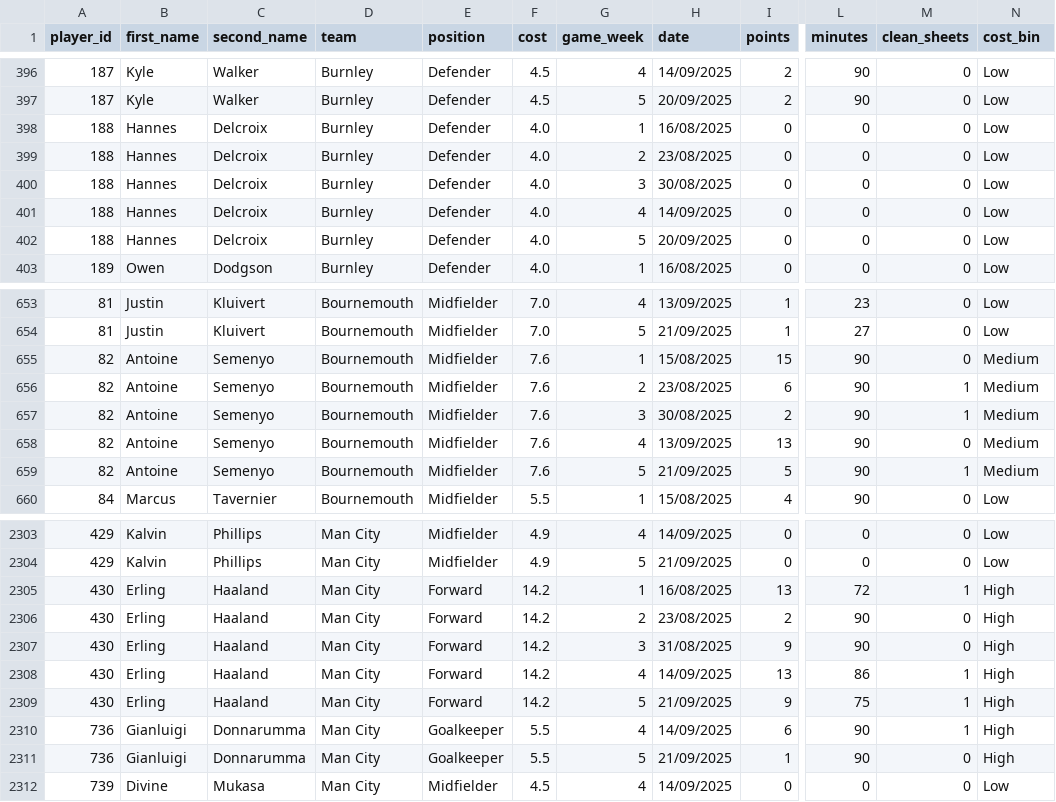
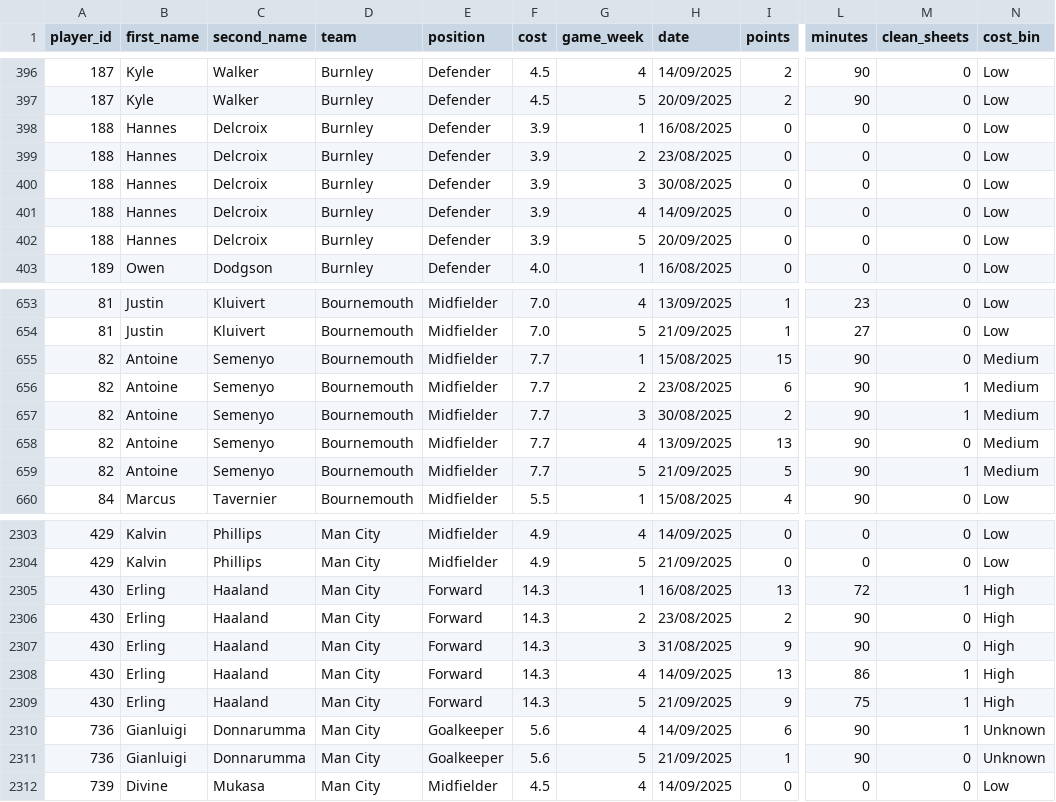
Before and after one commit to Yeti7554/scoresnippet-data, a CSV file: data.csv, drawn as a sheet; only a part is shown, gaps mark what is left out; the diff covers the shown part only; the diff names each change by its address in the sheet, - before the commit and + after, or states it on an @@ line.

```diff
--- a/data.csv
+++ b/data.csv
-F398:F402 (cost): 4.0
+F398:F402 (cost): 3.9
-F655:F659 (cost): 7.6
+F655:F659 (cost): 7.7
-F2305:F2309 (cost): 14.2
+F2305:F2309 (cost): 14.3
-F2310:F2311 (cost): 5.5
+F2310:F2311 (cost): 5.6
-N2310:N2311 (cost_bin): High
+N2310:N2311 (cost_bin): Unknown
```
Also changed, not shown: 50 edited cells elsewhere in this file.
